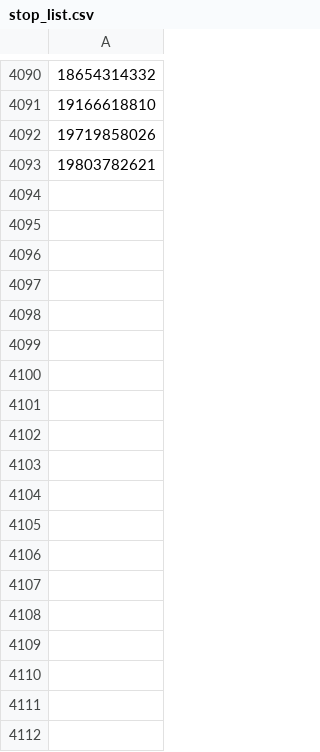
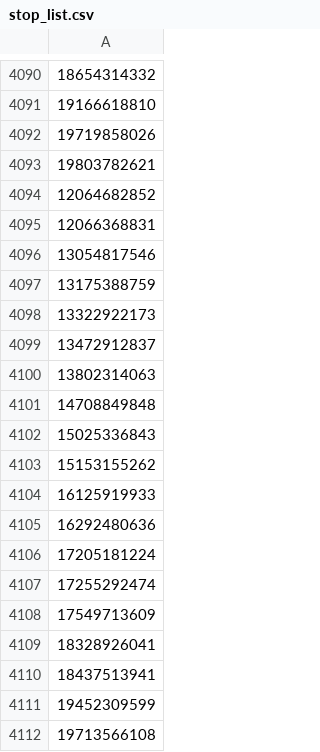
Before and after one commit to rockmnakaito-hue/LimpiarNumerosMarketing, a CSV file: stop_list.csv, drawn as a sheet; only a part is shown, gaps mark what is left out; the diff names each change by its address in the sheet, - before the commit and + after, or states it on an @@ line.

Commit message:
Actualizar stop_list.csv desde WorkMailSTOP

```diff
--- a/stop_list.csv
+++ b/stop_list.csv
+row 4094: 12064682852
+row 4095: 12066368831
+row 4096: 13054817546
+row 4097: 13175388759
+row 4098: 13322922173
+row 4099: 13472912837
+row 4100: 13802314063
+row 4101: 14708849848
+row 4102: 15025336843
+row 4103: 15153155262
+row 4104: 16125919933
+row 4105: 16292480636
+row 4106: 17205181224
+row 4107: 17255292474
+row 4108: 17549713609
+row 4109: 18328926041
+row 4110: 18437513941
+row 4111: 19452309599
+row 4112: 19713566108
```
